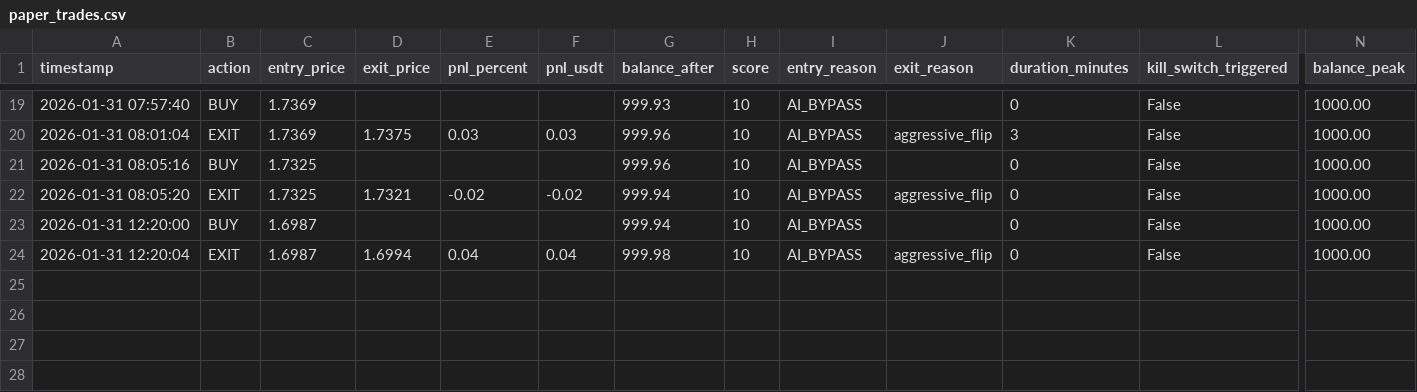
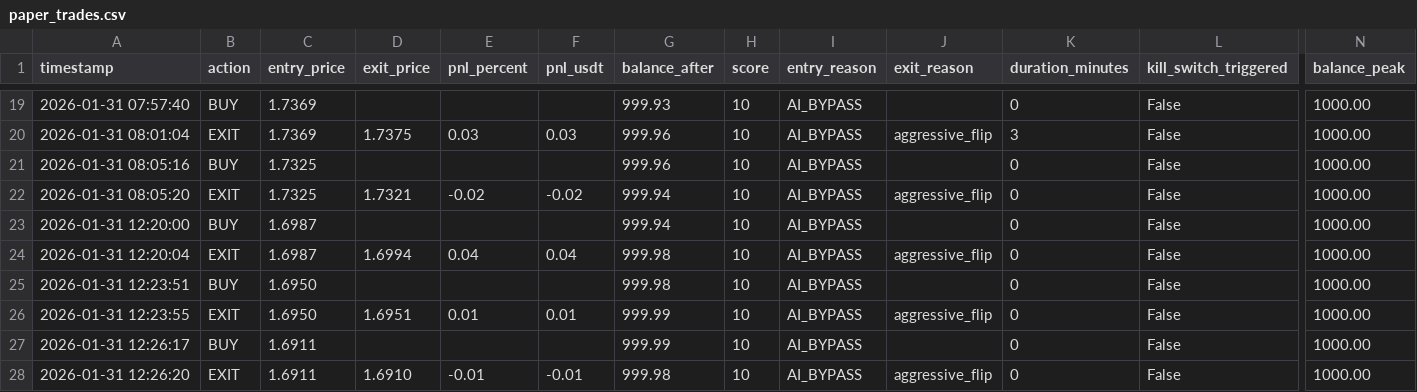
Before and after one commit to sam71Altman/xrp-trading, a CSV file: paper_trades.csv, drawn as a sheet; only a part is shown, gaps mark what is left out; rows hold the shown columns only; the diff names each change by its address in the sheet, - before the commit and + after, or states it on an @@ line.

```diff
--- a/paper_trades.csv
+++ b/paper_trades.csv
+row 25: 2026-01-31 12:23:51 | BUY | 1.6950 |  |  |  | 999.98 | 10 | AI_BYPASS |  | 0 | False | 1000.00
+row 26: 2026-01-31 12:23:55 | EXIT | 1.6950 | 1.6951 | 0.01 | 0.01 | 999.99 | 10 | AI_BYPASS | aggressive_flip | 0 | False | 1000.00
+row 27: 2026-01-31 12:26:17 | BUY | 1.6911 |  |  |  | 999.99 | 10 | AI_BYPASS |  | 0 | False | 1000.00
+row 28: 2026-01-31 12:26:20 | EXIT | 1.6911 | 1.6910 | -0.01 | -0.01 | 999.98 | 10 | AI_BYPASS | aggressive_flip | 0 | False | 1000.00
```
Also changed, not shown: trades.csv, 2 other files.
